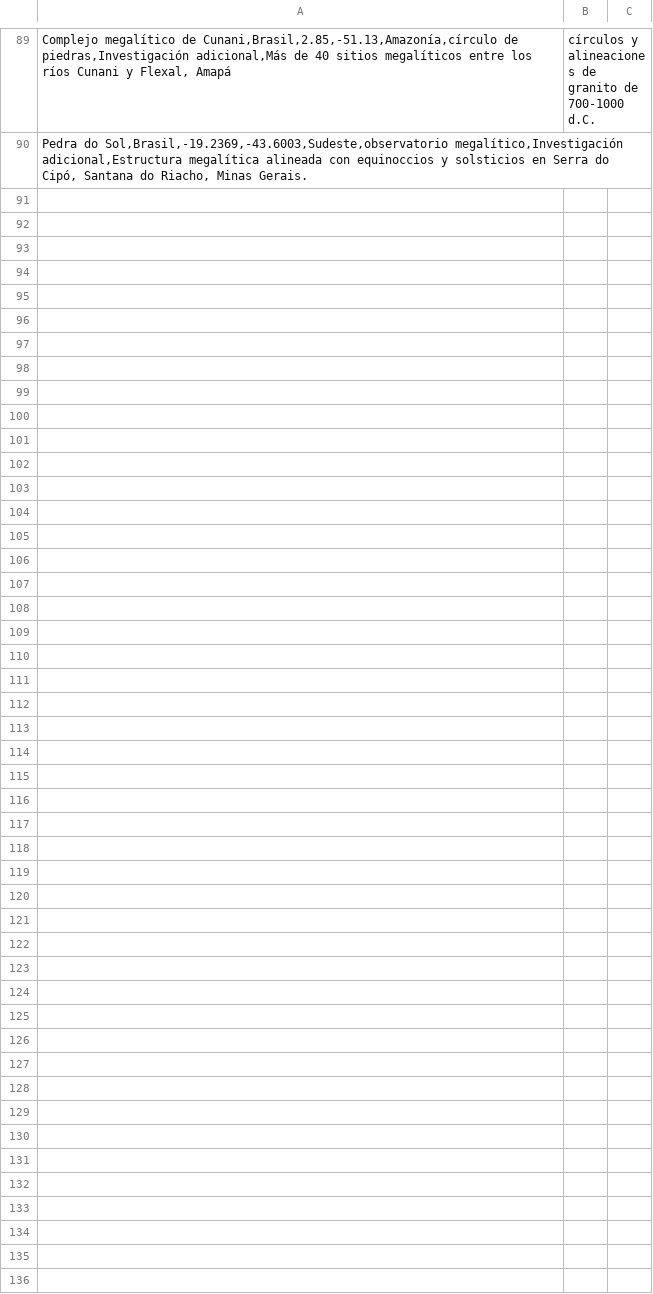
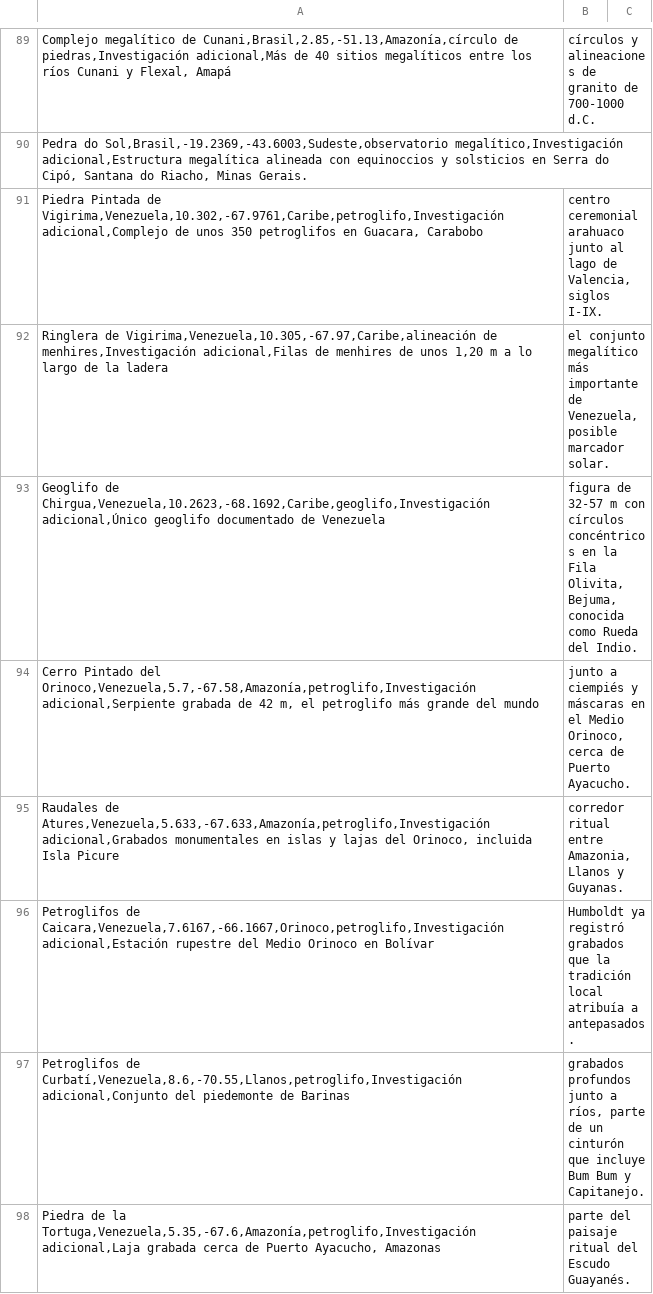
Before and after one commit to WyzloPro/megalithic-globe, a CSV file: megalithic_sites.csv, drawn as a sheet; only a part is shown, gaps mark what is left out.

Commit message:
Add Venezuelan megalithic, petroglyph and geoglyph sites

```diff
--- a/megalithic_sites.csv
+++ b/megalithic_sites.csv
@@ -90 +90,9 @@ Complejo megalítico de Cunani,Brasil,2.85,-51.13,Amazonía,círculo de piedras,
 Pedra do Sol,Brasil,-19.2369,-43.6003,Sudeste,observatorio megalítico,Investigación adicional,Estructura megalítica alineada con equinoccios y solsticios en Serra do Cipó, Santana do Riacho, Minas Gerais.
+Piedra Pintada de Vigirima,Venezuela,10.302,-67.9761,Caribe,petroglifo,Investigación adicional,Complejo de unos 350 petroglifos en Guacara, Carabobo; centro ceremonial arahuaco junto al lago de Valencia, siglos I-IX.
+Ringlera de Vigirima,Venezuela,10.305,-67.97,Caribe,alineación de menhires,Investigación adicional,Filas de menhires de unos 1,20 m a lo largo de la ladera; el conjunto megalítico más importante de Venezuela, posible marcador solar.
+Geoglifo de Chirgua,Venezuela,10.2623,-68.1692,Caribe,geoglifo,Investigación adicional,Único geoglifo documentado de Venezuela; figura de 32-57 m con círculos concéntricos en la Fila Olivita, Bejuma, conocida como Rueda del Indio.
+Cerro Pintado del Orinoco,Venezuela,5.7,-67.58,Amazonía,petroglifo,Investigación adicional,Serpiente grabada de 42 m, el petroglifo más grande del mundo; junto a ciempiés y máscaras en el Medio Orinoco, cerca de Puerto Ayacucho.
+Raudales de Atures,Venezuela,5.633,-67.633,Amazonía,petroglifo,Investigación adicional,Grabados monumentales en islas y lajas del Orinoco, incluida Isla Picure; corredor ritual entre Amazonia, Llanos y Guyanas.
+Petroglifos de Caicara,Venezuela,7.6167,-66.1667,Orinoco,petroglifo,Investigación adicional,Estación rupestre del Medio Orinoco en Bolívar; Humboldt ya registró grabados que la tradición local atribuía a antepasados.
+Petroglifos de Curbatí,Venezuela,8.6,-70.55,Llanos,petroglifo,Investigación adicional,Conjunto del piedemonte de Barinas; grabados profundos junto a ríos, parte de un cinturón que incluye Bum Bum y Capitanejo.
+Piedra de la Tortuga,Venezuela,5.35,-67.6,Amazonía,petroglifo,Investigación adicional,Laja grabada cerca de Puerto Ayacucho, Amazonas; parte del paisaje ritual del Escudo Guayanés.
```
